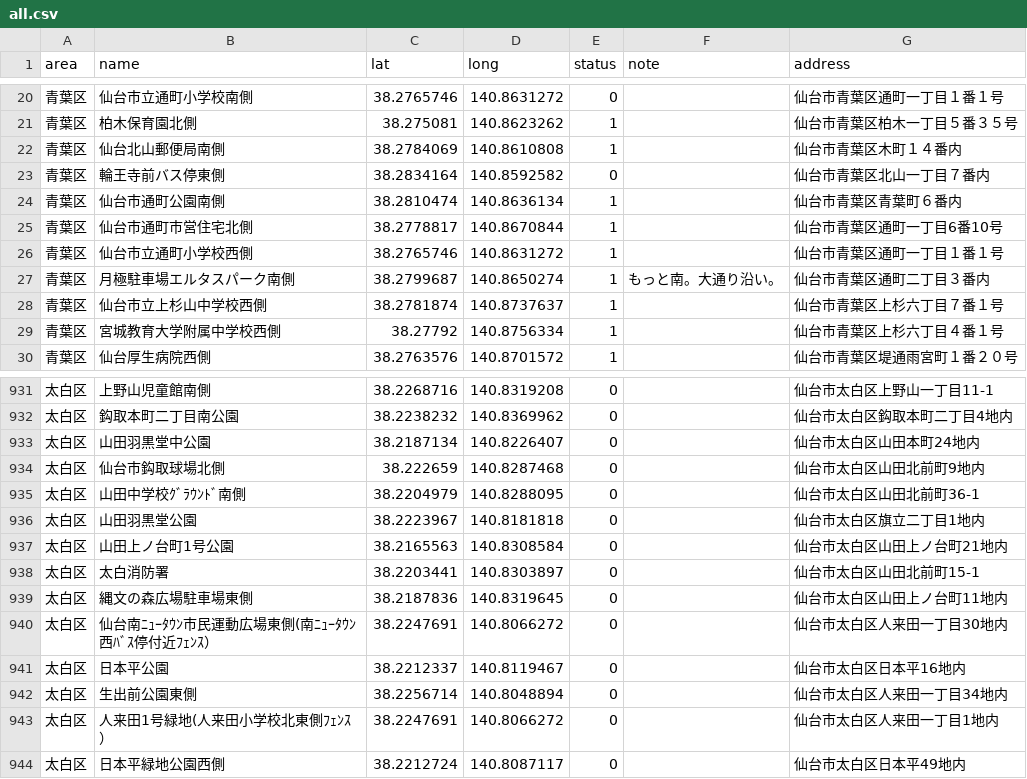
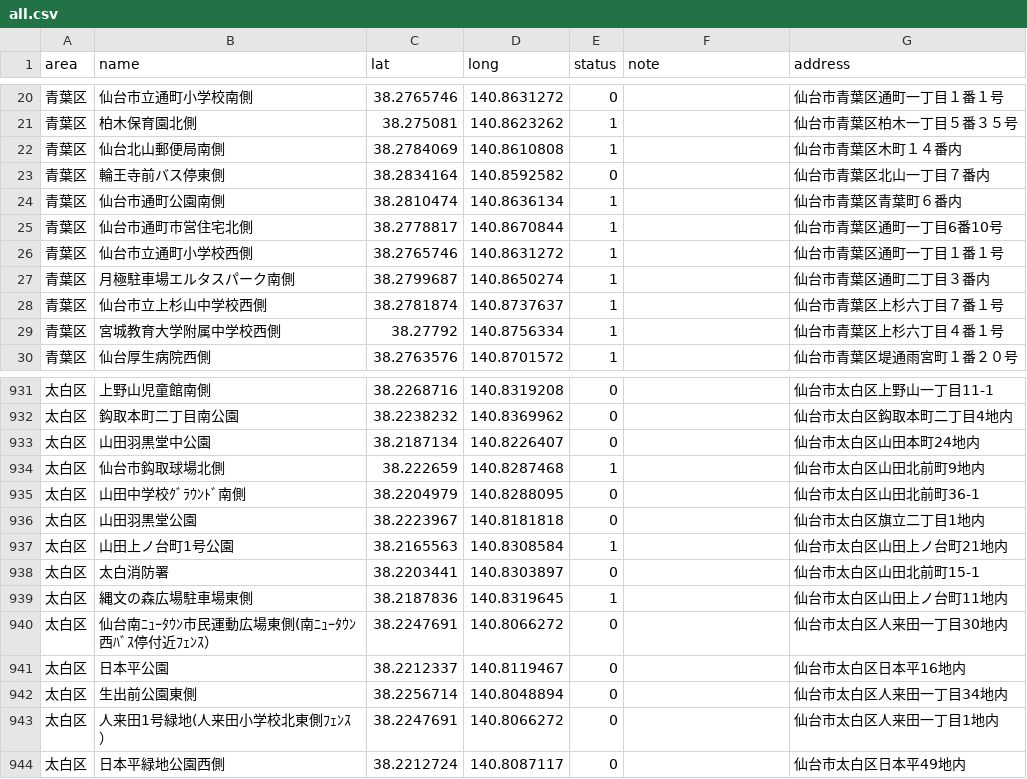
Before and after one commit to shutoito-web/poster-map, a CSV file: public/data/all.csv, drawn as a sheet; only a part is shown, gaps mark what is left out.

```diff
--- a/public/data/all.csv
+++ b/public/data/all.csv
@@ -26,3 +26,3 @@
 "青葉区","仙台市立通町小学校西側",38.2765746,140.8631272,1,"","仙台市青葉区通町一丁目１番１号"
-"青葉区","月極駐車場エルタスパーク南側",38.2799687,140.8650274,1,"もっと南。大通り沿い。","仙台市青葉区通町二丁目３番内"
+"青葉区","月極駐車場エルタスパーク南側",38.2799687,140.8650274,1,"","仙台市青葉区通町二丁目３番内"
 "青葉区","仙台市立上杉山中学校西側",38.2781874,140.8737637,1,"","仙台市青葉区上杉六丁目７番１号"
@@ -933,8 +933,8 @@
 "太白区","山田羽黒堂中公園",38.2187134,140.8226407,0,"","仙台市太白区山田本町24地内"
-"太白区","仙台市鈎取球場北側",38.222659,140.8287468,0,"","仙台市太白区山田北前町9地内"
+"太白区","仙台市鈎取球場北側",38.222659,140.8287468,1,"","仙台市太白区山田北前町9地内"
 "太白区","山田中学校ｸﾞﾗｳﾝﾄﾞ南側",38.2204979,140.8288095,0,"","仙台市太白区山田北前町36-1"
 "太白区","山田羽黒堂公園",38.2223967,140.8181818,0,"","仙台市太白区旗立二丁目1地内"
-"太白区","山田上ノ台町1号公園",38.2165563,140.8308584,0,"","仙台市太白区山田上ノ台町21地内"
+"太白区","山田上ノ台町1号公園",38.2165563,140.8308584,1,"","仙台市太白区山田上ノ台町21地内"
 "太白区","太白消防署",38.2203441,140.8303897,0,"","仙台市太白区山田北前町15-1"
-"太白区","縄文の森広場駐車場東側",38.2187836,140.8319645,0,"","仙台市太白区山田上ノ台町11地内"
+"太白区","縄文の森広場駐車場東側",38.2187836,140.8319645,1,"","仙台市太白区山田上ノ台町11地内"
 "太白区","仙台南ﾆｭｰﾀｳﾝ市民運動広場東側(南ﾆｭｰﾀｳﾝ西ﾊﾞｽ停付近ﾌｪﾝｽ）",38.2247691,140.8066272,0,"","仙台市太白区人来田一丁目30地内"
```
Also changed, not shown: 4 other files.
